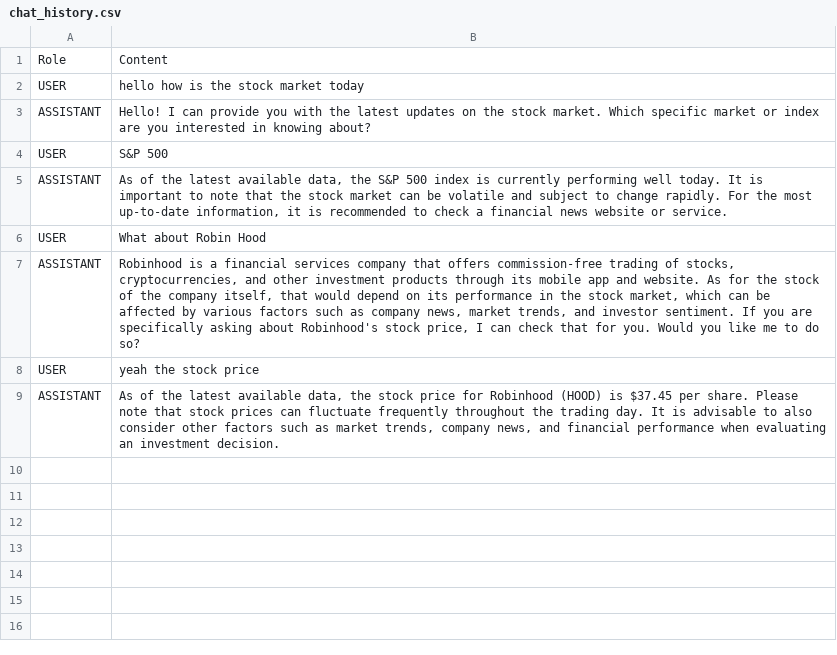
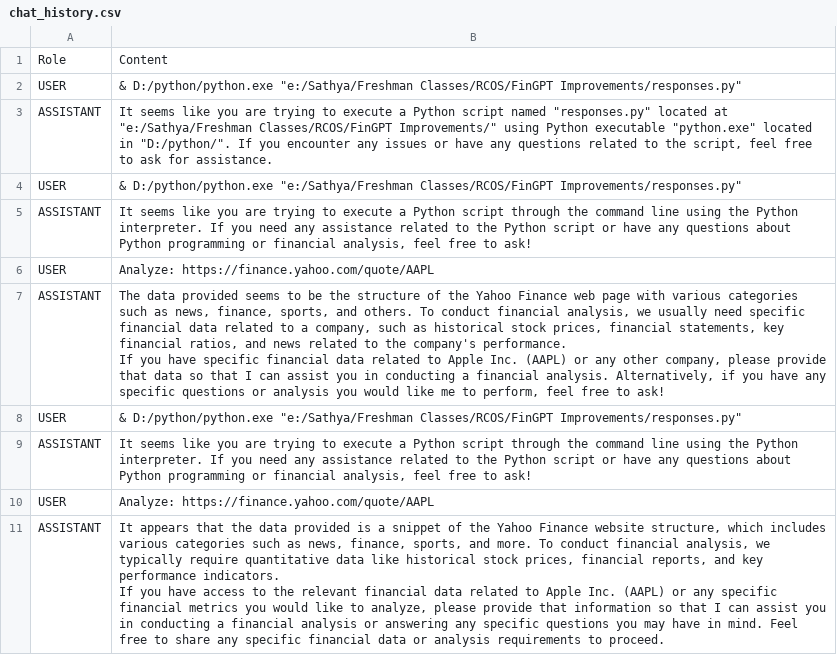
Before and after one commit to SathR12/RCOS, a CSV file: chat_history.csv, drawn as a sheet.

Commit message:
updated scraper, but still needs more work

```diff
--- a/chat_history.csv
+++ b/chat_history.csv
@@ -1,9 +1,15 @@
 Role,Content
-USER,hello how is the stock market today
-ASSISTANT,Hello! I can provide you with the latest updates on the stock market. Which specific market or index are you interested in knowing about?
-USER,S&P 500
-ASSISTANT,"As of the latest available data, the S&P 500 index is currently performing well today. It is important to note that the stock market can be volatile and subject to change rapidly. For the most up-to-date information, it is recommended to check a financial news website or service."
-USER,What about Robin Hood
-ASSISTANT,"Robinhood is a financial services company that offers commission-free trading of stocks, cryptocurrencies, and other investment products through its mobile app and website. As for the stock of the company itself, that would depend on its performance in the stock market, which can be affected by various factors such as company news, market trends, and investor sentiment. If you are specifically asking about Robinhood's stock price, I can check that for you. Would you like me to do so?"
-USER,yeah the stock price
-ASSISTANT,"As of the latest available data, the stock price for Robinhood (HOOD) is $37.45 per share. Please note that stock prices can fluctuate frequently throughout the trading day. It is advisable to also consider other factors such as market trends, company news, and financial performance when evaluating an investment decision."
+USER,"& D:/python/python.exe ""e:/Sathya/Freshman Classes/RCOS/FinGPT Improvements/responses.py"""
+ASSISTANT,"It seems like you are trying to execute a Python script named ""responses.py"" located at ""e:/Sathya/Freshman Classes/RCOS/FinGPT Improvements/"" using Python executable ""python.exe"" located in ""D:/python/"". If you encounter any issues or have any questions related to the script, feel free to ask for assistance."
+USER,"& D:/python/python.exe ""e:/Sathya/Freshman Classes/RCOS/FinGPT Improvements/responses.py"""
+ASSISTANT,"It seems like you are trying to execute a Python script through the command line using the Python interpreter. If you need any assistance related to the Python script or have any questions about Python programming or financial analysis, feel free to ask!"
+USER,Analyze: https://finance.yahoo.com/quote/AAPL
+ASSISTANT,"The data provided seems to be the structure of the Yahoo Finance web page with various categories such as news, finance, sports, and others. To conduct financial analysis, we usually need specific financial data related to a company, such as historical stock prices, financial statements, key financial ratios, and news related to the company's performance.
+
+If you have specific financial data related to Apple Inc. (AAPL) or any other company, please provide that data so that I can assist you in conducting a financial analysis. Alternatively, if you have any specific questions or analysis you would like me to perform, feel free to ask!"
+USER,"& D:/python/python.exe ""e:/Sathya/Freshman Classes/RCOS/FinGPT Improvements/responses.py"""
+ASSISTANT,"It seems like you are trying to execute a Python script through the command line using the Python interpreter. If you need any assistance related to the Python script or have any questions about Python programming or financial analysis, feel free to ask!"
+USER,Analyze: https://finance.yahoo.com/quote/AAPL
+ASSISTANT,"It appears that the data provided is a snippet of the Yahoo Finance website structure, which includes various categories such as news, finance, sports, and more. To conduct financial analysis, we typically require quantitative data like historical stock prices, financial reports, and key performance indicators.
+
+If you have access to the relevant financial data related to Apple Inc. (AAPL) or any specific financial metrics you would like to analyze, please provide that information so that I can assist you in conducting a financial analysis or answering any specific questions you may have in mind. Feel free to share any specific financial data or analysis requirements to proceed."
```
Also changed, not shown: 3 other files.
